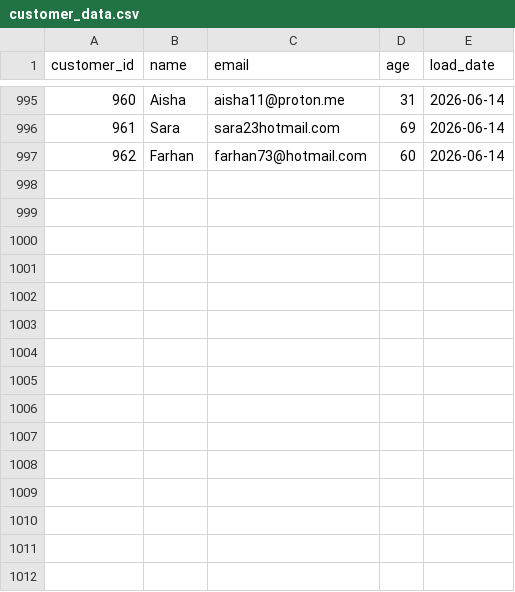
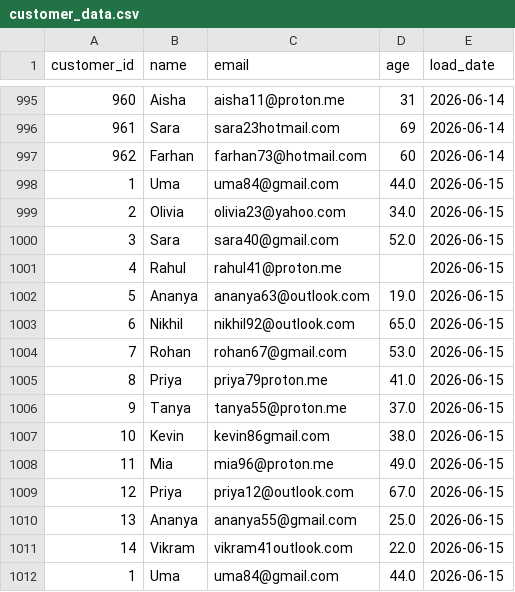
Before and after one commit to lokii2003/Enterprise-Data-Quality-Monitoring-Dashboard, a CSV file: raw_data/customer_data.csv, drawn as a sheet; only a part is shown, gaps mark what is left out; the diff names each change by its address in the sheet, - before the commit and + after, or states it on an @@ line.

```diff
--- a/raw_data/customer_data.csv
+++ b/raw_data/customer_data.csv
+row 998: 1 | Uma | uma84@gmail.com | 44.0 | 2026-06-15
+row 999: 2 | Olivia | olivia23@yahoo.com | 34.0 | 2026-06-15
+row 1000: 3 | Sara | sara40@gmail.com | 52.0 | 2026-06-15
+row 1001: 4 | Rahul | rahul41@proton.me |  | 2026-06-15
+row 1002: 5 | Ananya | ananya63@outlook.com | 19.0 | 2026-06-15
+row 1003: 6 | Nikhil | nikhil92@outlook.com | 65.0 | 2026-06-15
+row 1004: 7 | Rohan | rohan67@gmail.com | 53.0 | 2026-06-15
+row 1005: 8 | Priya | priya79proton.me | 41.0 | 2026-06-15
+row 1006: 9 | Tanya | tanya55@proton.me | 37.0 | 2026-06-15
+row 1007: 10 | Kevin | kevin86gmail.com | 38.0 | 2026-06-15
+row 1008: 11 | Mia | mia96@proton.me | 49.0 | 2026-06-15
+row 1009: 12 | Priya | priya12@outlook.com | 67.0 | 2026-06-15
+row 1010: 13 | Ananya | ananya55@gmail.com | 25.0 | 2026-06-15
+row 1011: 14 | Vikram | vikram41outlook.com | 22.0 | 2026-06-15
+row 1012: 1 | Uma | uma84@gmail.com | 44.0 | 2026-06-15
```
Also changed, not shown: 3 other files.
